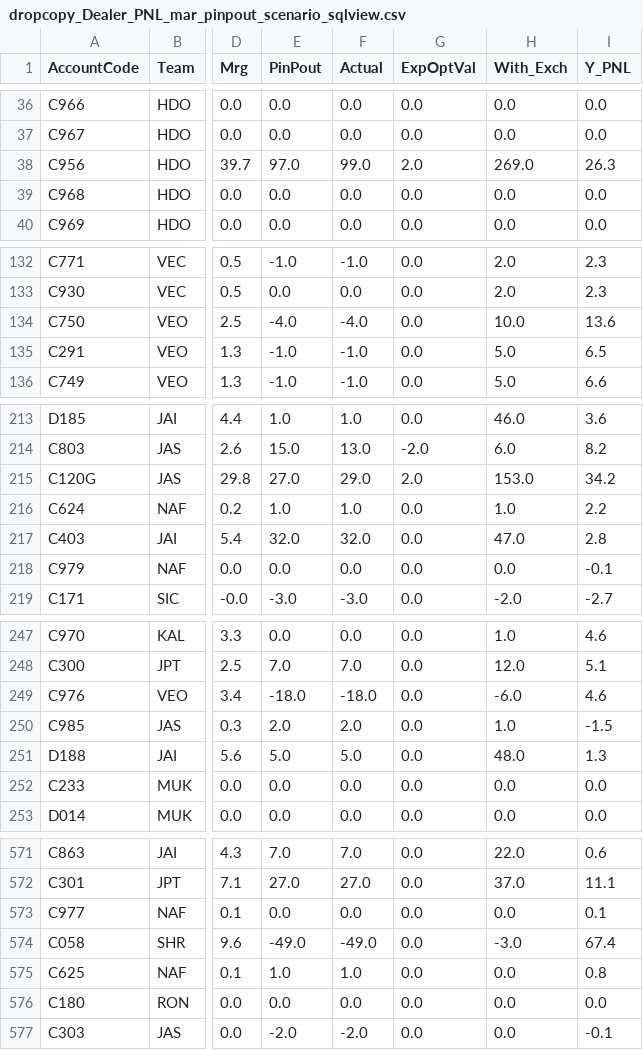
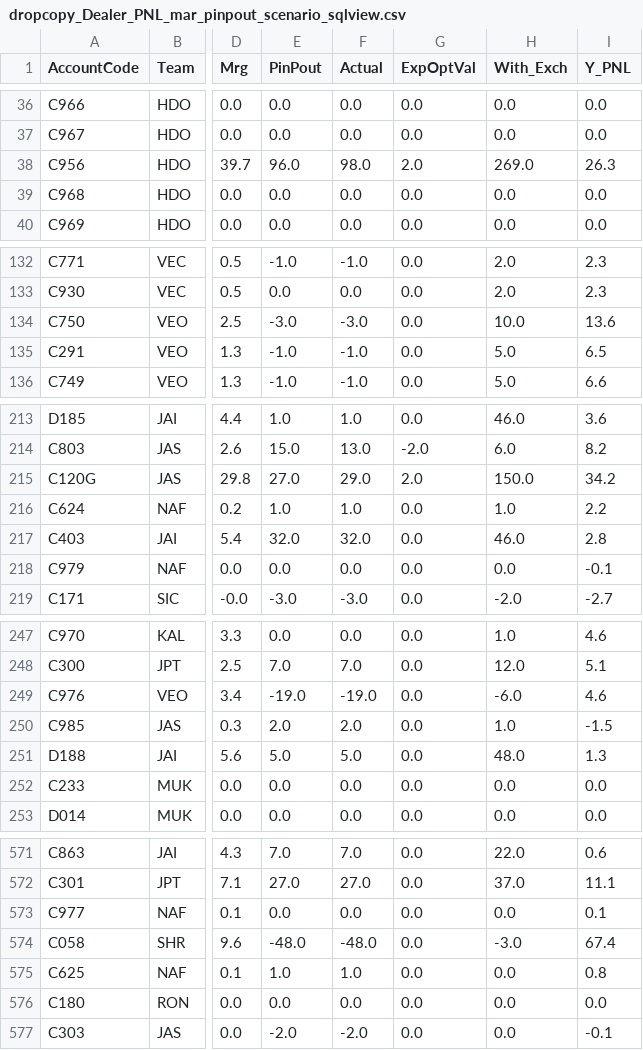
Before and after one commit to MuvvaSaiKarthik/st-live-app, a CSV file: dropcopy_Dealer_PNL_mar_pinpout_scenario_sqlview.csv, drawn as a sheet; only a part is shown, gaps mark what is left out; the diff covers the shown part only; the diff names each change by its address in the sheet, - before the commit and + after, or states it on an @@ line.

```diff
--- a/dropcopy_Dealer_PNL_mar_pinpout_scenario_sqlview.csv
+++ b/dropcopy_Dealer_PNL_mar_pinpout_scenario_sqlview.csv
-E38 (PinPout): 97.0
+E38 (PinPout): 96.0
-F38 (Actual): 99.0
+F38 (Actual): 98.0
-E134 (PinPout): -4.0
+E134 (PinPout): -3.0
-F134 (Actual): -4.0
+F134 (Actual): -3.0
-H215 (With_Exch): 153.0
+H215 (With_Exch): 150.0
-H217 (With_Exch): 47.0
+H217 (With_Exch): 46.0
-E249 (PinPout): -18.0
+E249 (PinPout): -19.0
-F249 (Actual): -18.0
+F249 (Actual): -19.0
-E574 (PinPout): -49.0
+E574 (PinPout): -48.0
-F574 (Actual): -49.0
+F574 (Actual): -48.0
```
Also changed, not shown: 50 edited cells elsewhere in this file.
